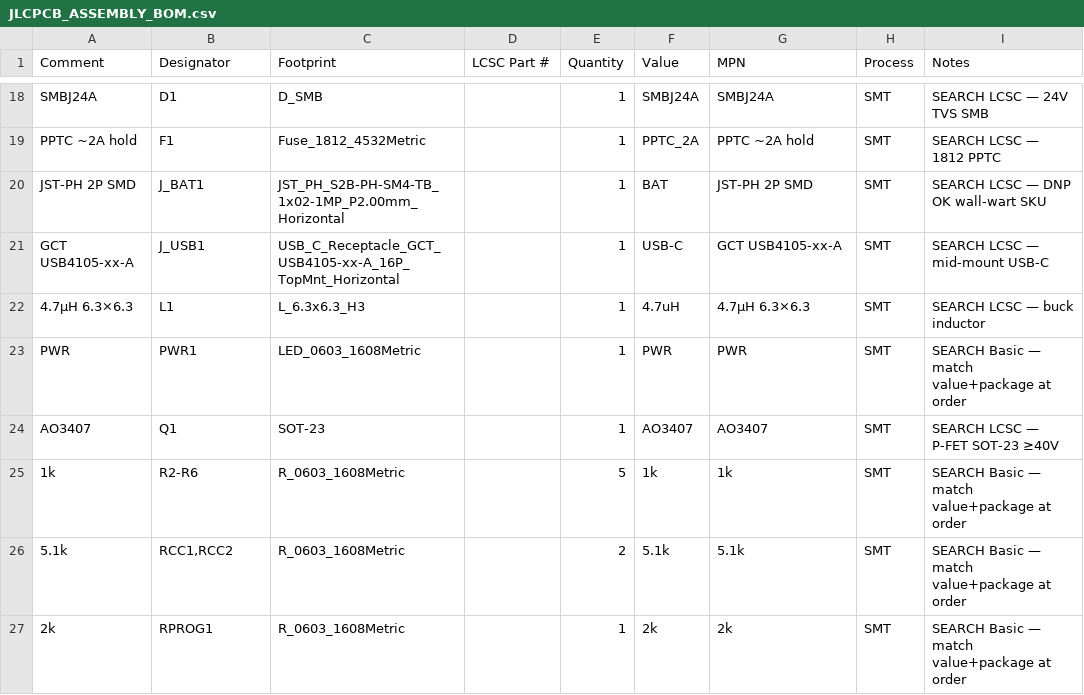
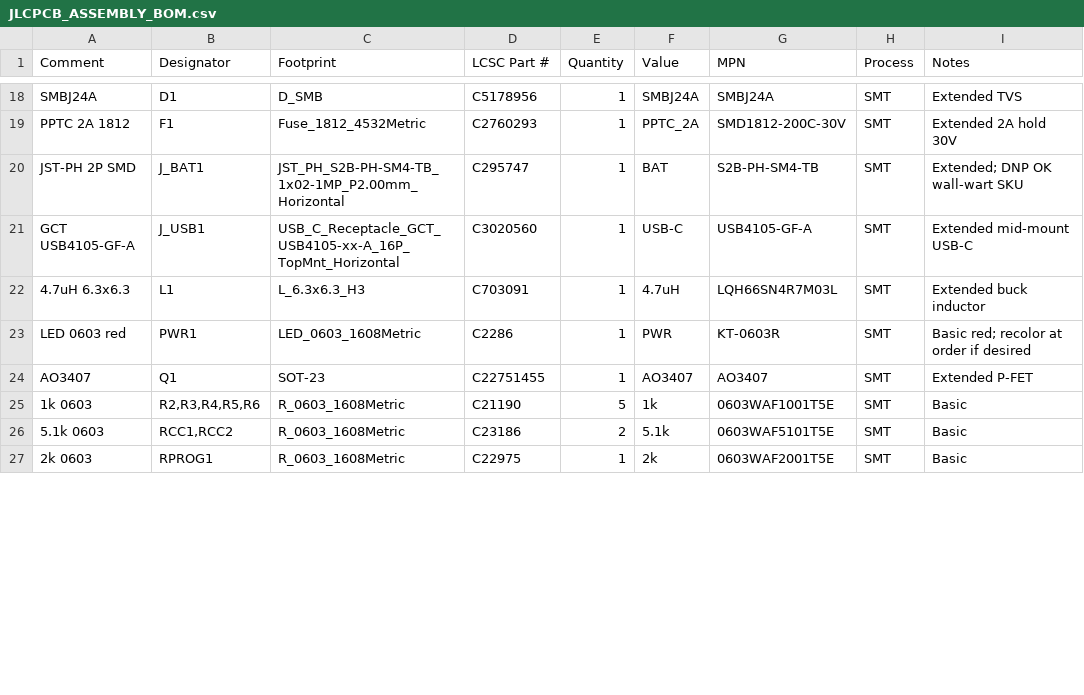
Before and after one commit to coconnor55/adeptbt, a CSV file: hardware/gerbers/JLCPCB_ASSEMBLY_BOM.csv, drawn as a sheet; only a part is shown, gaps mark what is left out; removed rows and columns are numbered as before the commit, all else as after; the diff covers the shown part only; the diff names each change by its address in the sheet, - before the commit and + after, or states it on an @@ line.

```diff
--- a/hardware/gerbers/JLCPCB_ASSEMBLY_BOM.csv
+++ b/hardware/gerbers/JLCPCB_ASSEMBLY_BOM.csv
-D18 (LCSC Part #): (empty)
+D18 (LCSC Part #): C5178956
-I18 (Notes): SEARCH LCSC — 24V TVS SMB
+I18 (Notes): Extended TVS
-A19 (Comment): PPTC ~2A hold
+A19 (Comment): PPTC 2A 1812
-D19 (LCSC Part #): (empty)
+D19 (LCSC Part #): C2760293
-G19 (MPN): PPTC ~2A hold
+G19 (MPN): SMD1812-200C-30V
-I19 (Notes): SEARCH LCSC — 1812 PPTC
+I19 (Notes): Extended 2A hold 30V
-D20 (LCSC Part #): (empty)
+D20 (LCSC Part #): C295747
-G20 (MPN): JST-PH 2P SMD
+G20 (MPN): S2B-PH-SM4-TB
-I20 (Notes): SEARCH LCSC — DNP OK wall-wart SKU
+I20 (Notes): Extended; DNP OK wall-wart SKU
-A21 (Comment): GCT USB4105-xx-A
+A21 (Comment): GCT USB4105-GF-A
-D21 (LCSC Part #): (empty)
+D21 (LCSC Part #): C3020560
-G21 (MPN): GCT USB4105-xx-A
+G21 (MPN): USB4105-GF-A
-I21 (Notes): SEARCH LCSC — mid-mount USB-C
+I21 (Notes): Extended mid-mount USB-C
-A22 (Comment): 4.7µH 6.3×6.3
+A22 (Comment): 4.7uH 6.3x6.3
-D22 (LCSC Part #): (empty)
+D22 (LCSC Part #): C703091
-G22 (MPN): 4.7µH 6.3×6.3
+G22 (MPN): LQH66SN4R7M03L
-I22 (Notes): SEARCH LCSC — buck inductor
+I22 (Notes): Extended buck inductor
-A23 (Comment): PWR
+A23 (Comment): LED 0603 red
-D23 (LCSC Part #): (empty)
+D23 (LCSC Part #): C2286
-G23 (MPN): PWR
+G23 (MPN): KT-0603R
-I23 (Notes): SEARCH Basic — match value+package at order
+I23 (Notes): Basic red; recolor at order if desired
-D24 (LCSC Part #): (empty)
+D24 (LCSC Part #): C22751455
-I24 (Notes): SEARCH LCSC — P-FET SOT-23 ≥40V
+I24 (Notes): Extended P-FET
-row 25: 1k | R2-R6 | R_0603_1608Metric |  | 5 | 1k | 1k | SMT | SEARCH Basic — match value+package at order
+row 25: 1k 0603 | R2,R3,R4,R5,R6 | R_0603_1608Metric | C21190 | 5 | 1k | 0603WAF1001T5E | SMT | Basic
-A26 (Comment): 5.1k
+A26 (Comment): 5.1k 0603
-D26 (LCSC Part #): (empty)
+D26 (LCSC Part #): C23186
-G26 (MPN): 5.1k
+G26 (MPN): 0603WAF5101T5E
-I26:I27 (Notes): SEARCH Basic — match value+package at order
+I26:I27 (Notes): Basic
-A27 (Comment): 2k
+A27 (Comment): 2k 0603
-D27 (LCSC Part #): (empty)
+D27 (LCSC Part #): C22975
-G27 (MPN): 2k
+G27 (MPN): 0603WAF2001T5E
```
Also changed, not shown: 2 added rows, 3 removed rows and 69 edited cells elsewhere in this file, docs/JLCPCB_ASSEMBLY_BOM.csv, 20 other files.
